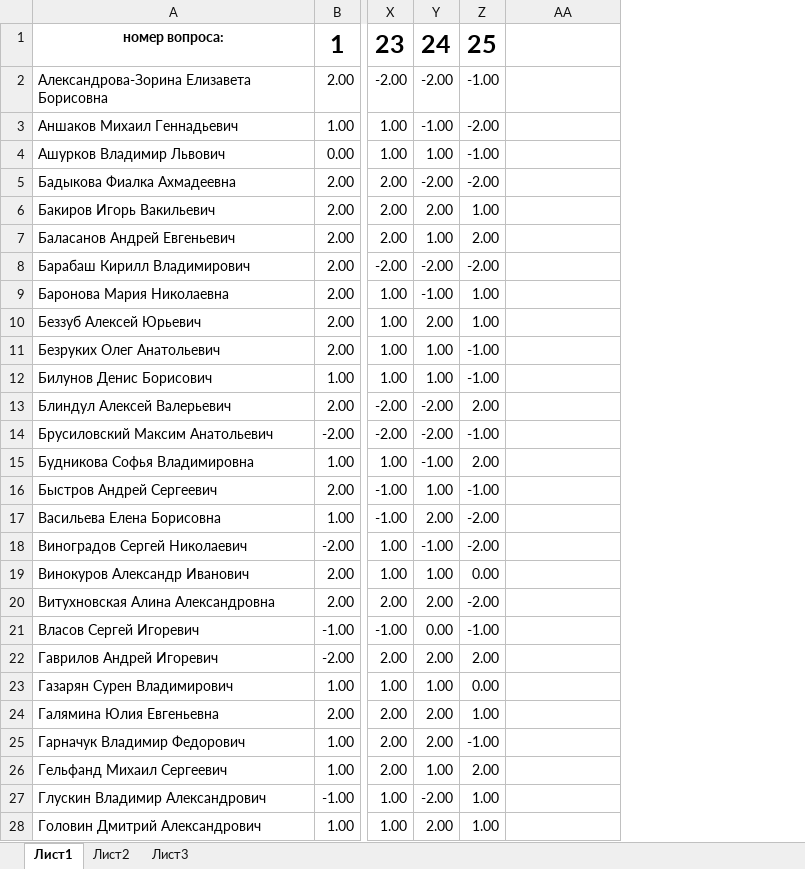
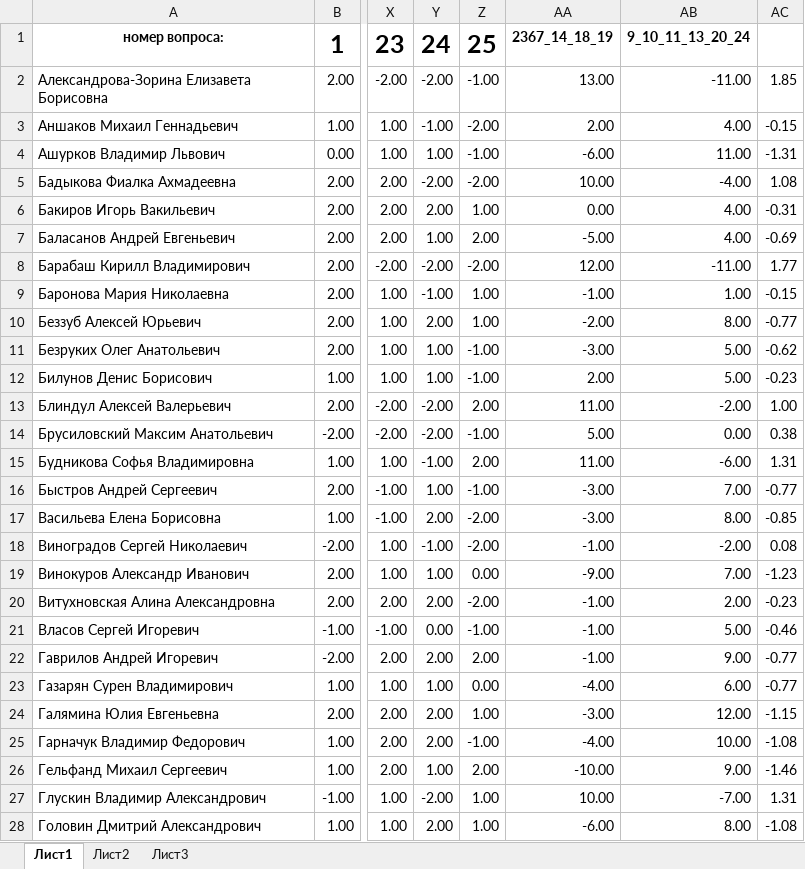
Before and after one commit to xoposhiy/cvk2012, an Excel workbook: data/questions.xlsx, sheet Лист1, drawn as a sheet; only a part is shown, gaps mark what is left out; values as stored, in another font and other column widths than the file's, no borders; conditional formats not drawn; the diff covers the shown part only; the diff names each change by its address in the sheet, - before the commit and + after, or states it on an @@ line.

```diff
--- a/data/questions.xlsx (sheet Лист1)
+++ b/data/questions.xlsx (sheet Лист1)
+column AB, rows 1-28: 9_10_11_13_20_24 | -11.00 | 4.00 | 11.00 | -4.00 | 4.00 | 4.00 | -11.00 | 1.00 | 8.00 | 5.00 | 5.00 | -2.00 | 0.00 | -6.00 | 7.00 | 8.00 | -2.00 | 7.00 | 2.00 | 5.00 | 9.00 | 6.00 | 12.00 | 10.00 | 9.00 | -7.00 | 8.00
+column AC, rows 2-28: 1.85 | -0.15 | -1.31 | 1.08 | -0.31 | -0.69 | 1.77 | -0.15 | -0.77 | -0.62 | -0.23 | 1.00 | 0.38 | 1.31 | -0.77 | -0.85 | 0.08 | -1.23 | -0.23 | -0.46 | -0.77 | -0.77 | -1.15 | -1.08 | -1.46 | 1.31 | -1.08
-AA1: (empty)
+AA1: 2367_14_18_19
-AA2: (empty)
+AA2: 13.00
-AA3: (empty)
+AA3: 2.00
-AA4: (empty)
+AA4: -6.00
-AA5: (empty)
+AA5: 10.00
-AA6: (empty)
+AA6: 0.00
-AA7: (empty)
+AA7: -5.00
-AA8: (empty)
+AA8: 12.00
-AA9: (empty)
+AA9: -1.00
-AA10: (empty)
+AA10: -2.00
-AA11: (empty)
+AA11: -3.00
-AA12: (empty)
+AA12: 2.00
-AA13: (empty)
+AA13: 11.00
-AA14: (empty)
+AA14: 5.00
-AA15: (empty)
+AA15: 11.00
-AA16:AA17: (empty)
+AA16:AA17: -3.00
-AA18: (empty)
+AA18: -1.00
-AA19: (empty)
+AA19: -9.00
-AA20:AA22: (empty)
+AA20:AA22: -1.00
-AA23: (empty)
+AA23: -4.00
-AA24: (empty)
+AA24: -3.00
-AA25: (empty)
+AA25: -4.00
-AA26: (empty)
+AA26: -10.00
-AA27: (empty)
+AA27: 10.00
-AA28: (empty)
+AA28: -6.00
```
Also changed, not shown: 92 edited cells elsewhere in this sheet, sheet Лист2, 5 other files.
